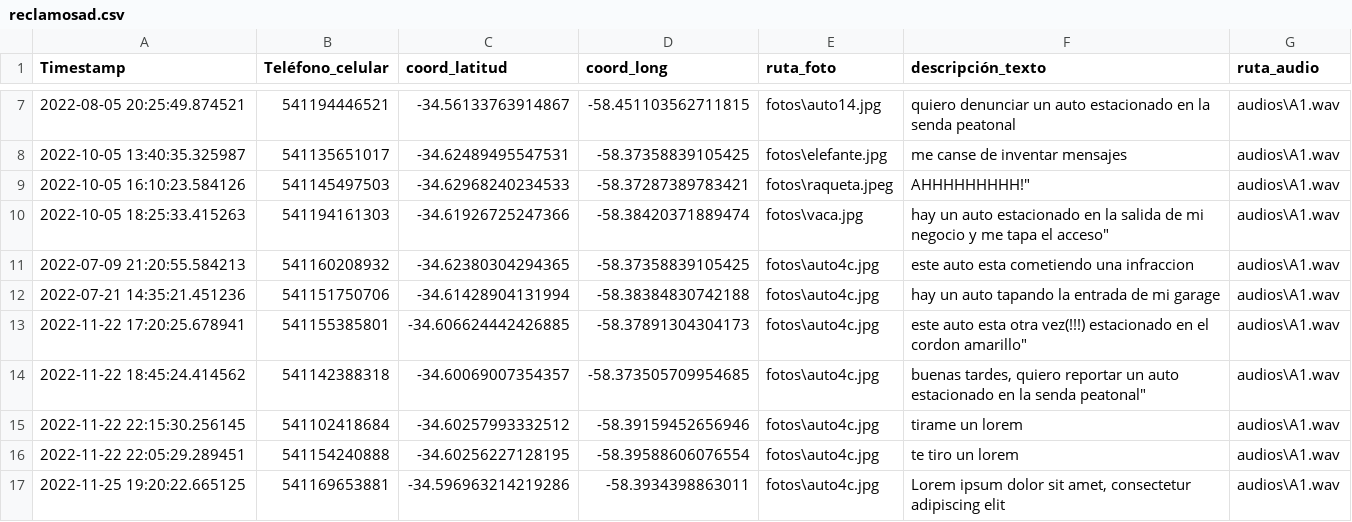
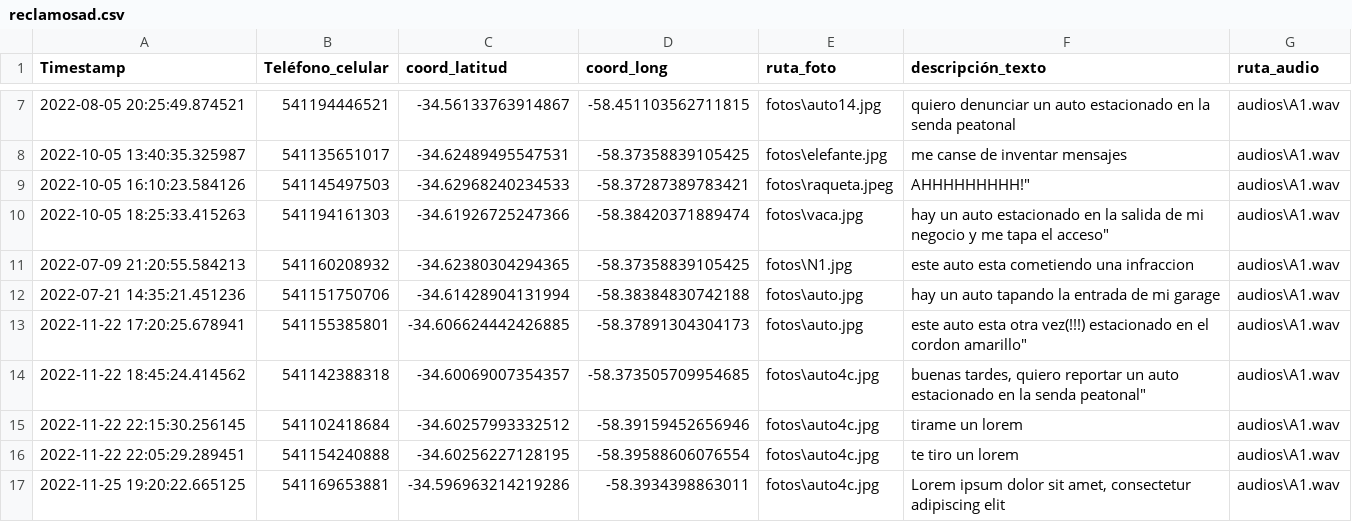
Before and after one commit to Kikinota27/TP2, a CSV file: reclamosad.csv, drawn as a sheet; only a part is shown, gaps mark what is left out.

```diff
--- a/reclamosad.csv
+++ b/reclamosad.csv
@@ -10,5 +10,5 @@ Timestamp;Teléfono_celular;coord_latitud;coord_long;ruta_foto;descripción_text
 2022-10-05 18:25:33.415263;541194161303;-34.61926725247366;-58.38420371889474;fotos\vaca.jpg;hay un auto estacionado en la salida de mi negocio y me tapa el acceso";audios\A1.wav
-2022-07-09 21:20:55.584213;541160208932;-34.62380304294365;-58.37358839105425;fotos\auto4c.jpg;este auto esta cometiendo una infraccion;audios\A1.wav
-2022-07-21 14:35:21.451236;541151750706;-34.61428904131994;-58.38384830742188;fotos\auto4c.jpg;hay un auto tapando la entrada de mi garage;audios\A1.wav
-2022-11-22 17:20:25.678941;541155385801;-34.606624442426885;-58.37891304304173;fotos\auto4c.jpg;este auto esta otra vez(!!!) estacionado en el cordon amarillo";audios\A1.wav
+2022-07-09 21:20:55.584213;541160208932;-34.62380304294365;-58.37358839105425;fotos\N1.jpg;este auto esta cometiendo una infraccion;audios\A1.wav
+2022-07-21 14:35:21.451236;541151750706;-34.61428904131994;-58.38384830742188;fotos\auto.jpg;hay un auto tapando la entrada de mi garage;audios\A1.wav
+2022-11-22 17:20:25.678941;541155385801;-34.606624442426885;-58.37891304304173;fotos\auto.jpg;este auto esta otra vez(!!!) estacionado en el cordon amarillo";audios\A1.wav
 2022-11-22 18:45:24.414562;541142388318;-34.60069007354357;-58.373505709954685;fotos\auto4c.jpg;buenas tardes, quiero reportar un auto estacionado en la senda peatonal";audios\A1.wav
```
Also changed, not shown: 1 other file.
